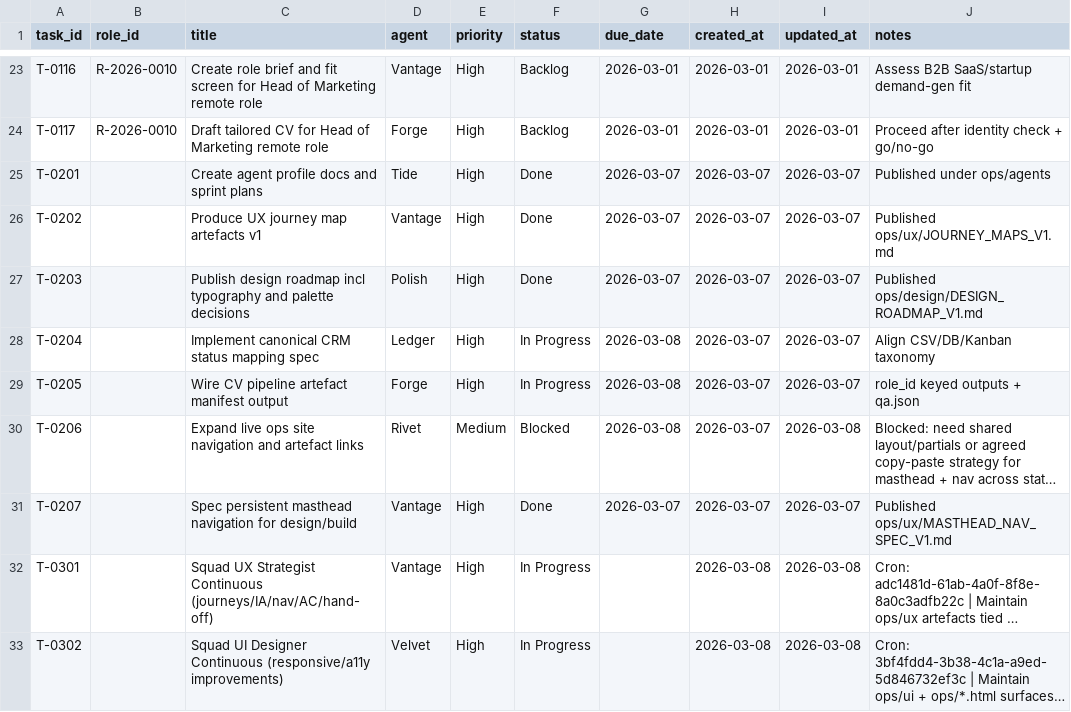
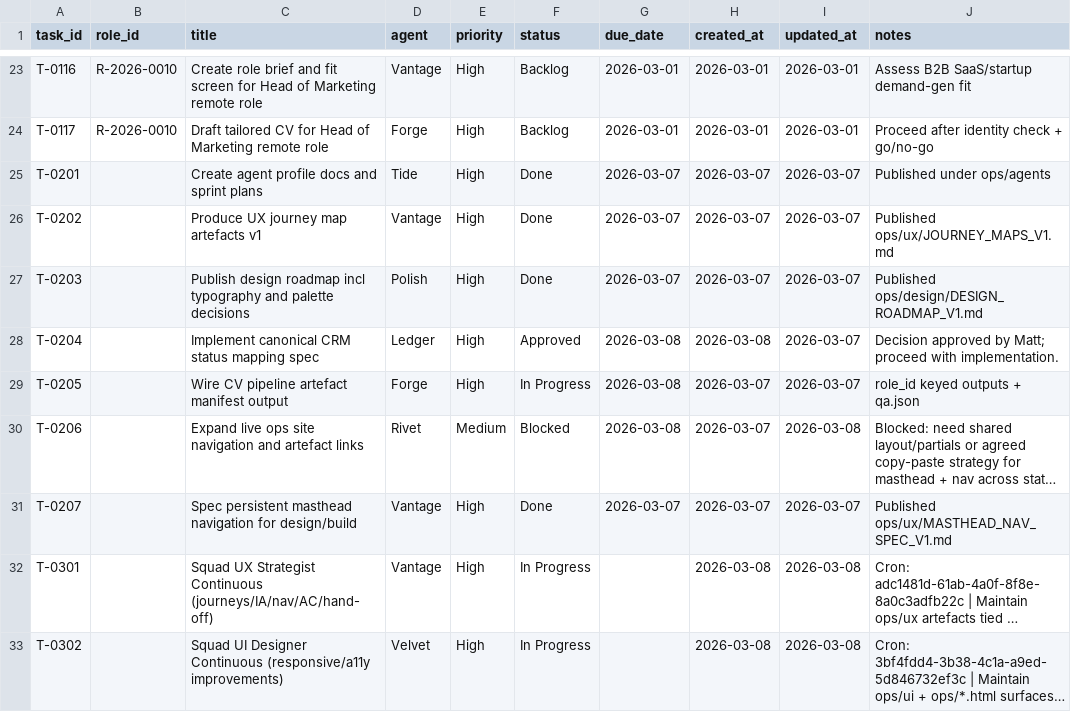
Before and after one commit to mattkdecide/crabbie-ops-dashboard, a CSV file: agent-tasks.csv, drawn as a sheet; only a part is shown, gaps mark what is left out; long unchanged cells end in ….

```diff
--- a/agent-tasks.csv
+++ b/agent-tasks.csv
@@ -27,3 +27,3 @@ T-0202,,Produce UX journey map artefacts v1,Vantage,High,Done,2026-03-07,2026-03
 T-0203,,Publish design roadmap incl typography and palette decisions,Polish,High,Done,2026-03-07,2026-03-07,2026-03-07,Published ops/design/DESIGN_ROADMAP_V1.md
-T-0204,,Implement canonical CRM status mapping spec,Ledger,High,In Progress,2026-03-08,2026-03-07,2026-03-07,Align CSV/DB/Kanban taxonomy
+T-0204,,Implement canonical CRM status mapping spec,Ledger,High,Approved,2026-03-08,2026-03-08,2026-03-07,Decision approved by Matt; proceed with implementation.
 T-0205,,Wire CV pipeline artefact manifest output,Forge,High,In Progress,2026-03-08,2026-03-07,2026-03-07,role_id keyed outputs + qa.json
```
Also changed, not shown: 2 other files.
